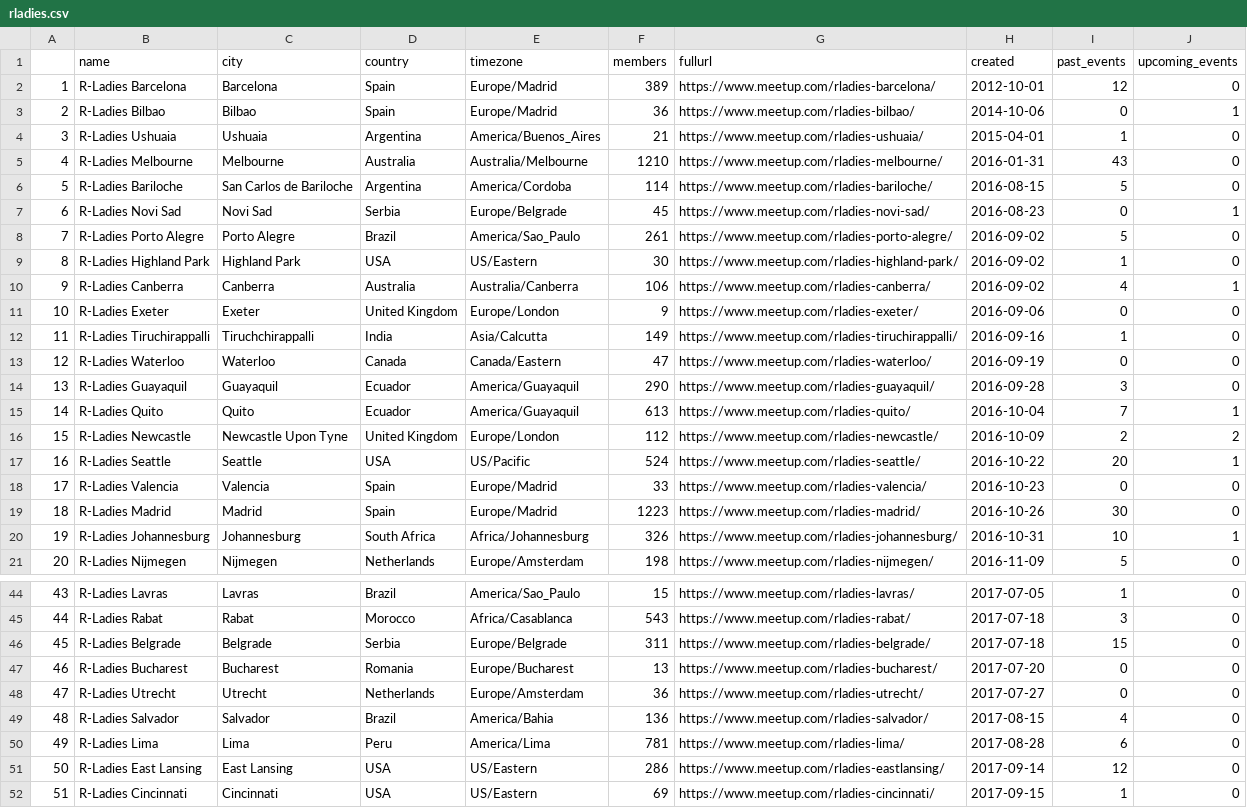
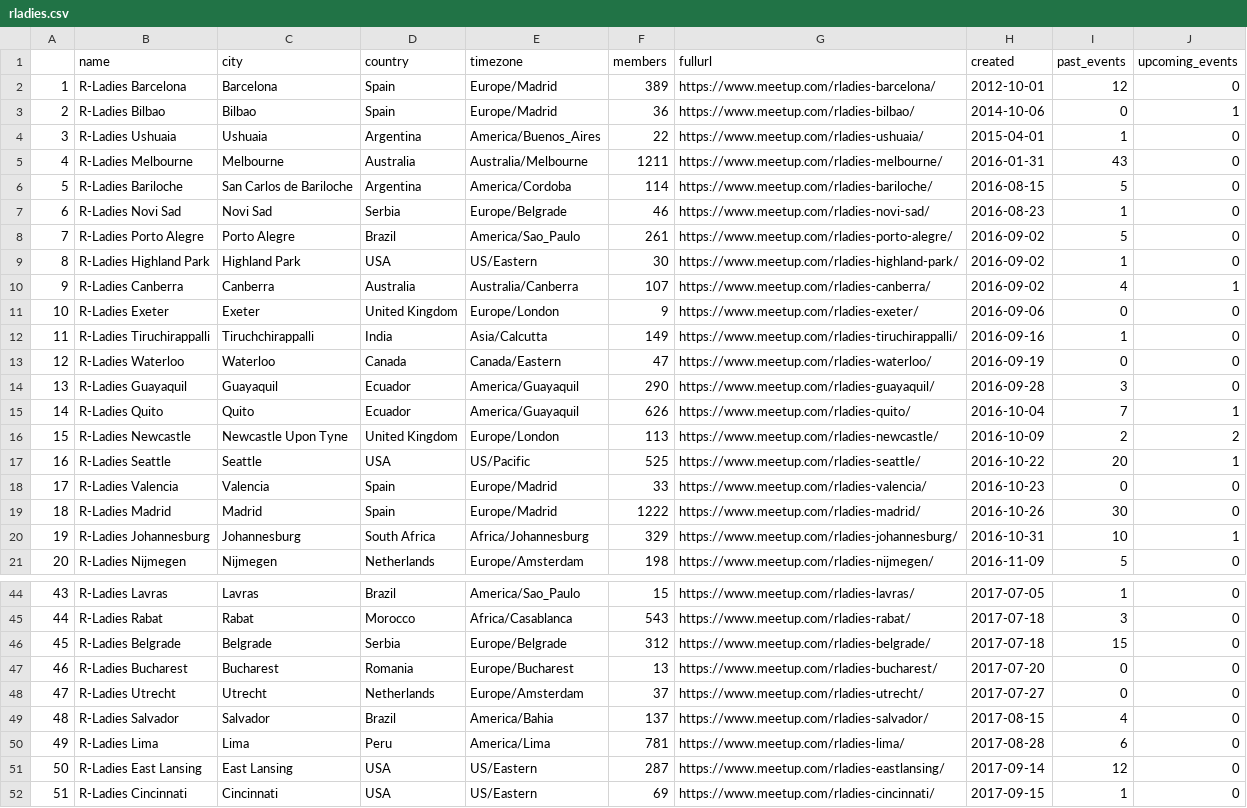
Before and after one commit to benubah/r-community-explorer, a CSV file: docs/data/rladies.csv, drawn as a sheet; only a part is shown, gaps mark what is left out; the diff covers the shown part only; the diff names each change by its address in the sheet, - before the commit and + after, or states it on an @@ line.

```diff
--- a/docs/data/rladies.csv
+++ b/docs/data/rladies.csv
-F4 (members): 21
+F4 (members): 22
-F5 (members): 1210
+F5 (members): 1211
-F7 (members): 45
+F7 (members): 46
-I7 (past_events): 0
+I7 (past_events): 1
-J7 (upcoming_events): 1
+J7 (upcoming_events): 0
-F10 (members): 106
+F10 (members): 107
-F15 (members): 613
+F15 (members): 626
-F16 (members): 112
+F16 (members): 113
-F17 (members): 524
+F17 (members): 525
-F19 (members): 1223
+F19 (members): 1222
-F20 (members): 326
+F20 (members): 329
-F46 (members): 311
+F46 (members): 312
-F48 (members): 36
+F48 (members): 37
-F49 (members): 136
+F49 (members): 137
-F51 (members): 286
+F51 (members): 287
```
Also changed, not shown: 2 added rows, 2 removed rows, 49 edited cells and row numbers in column A elsewhere in this file, 2 other files.
